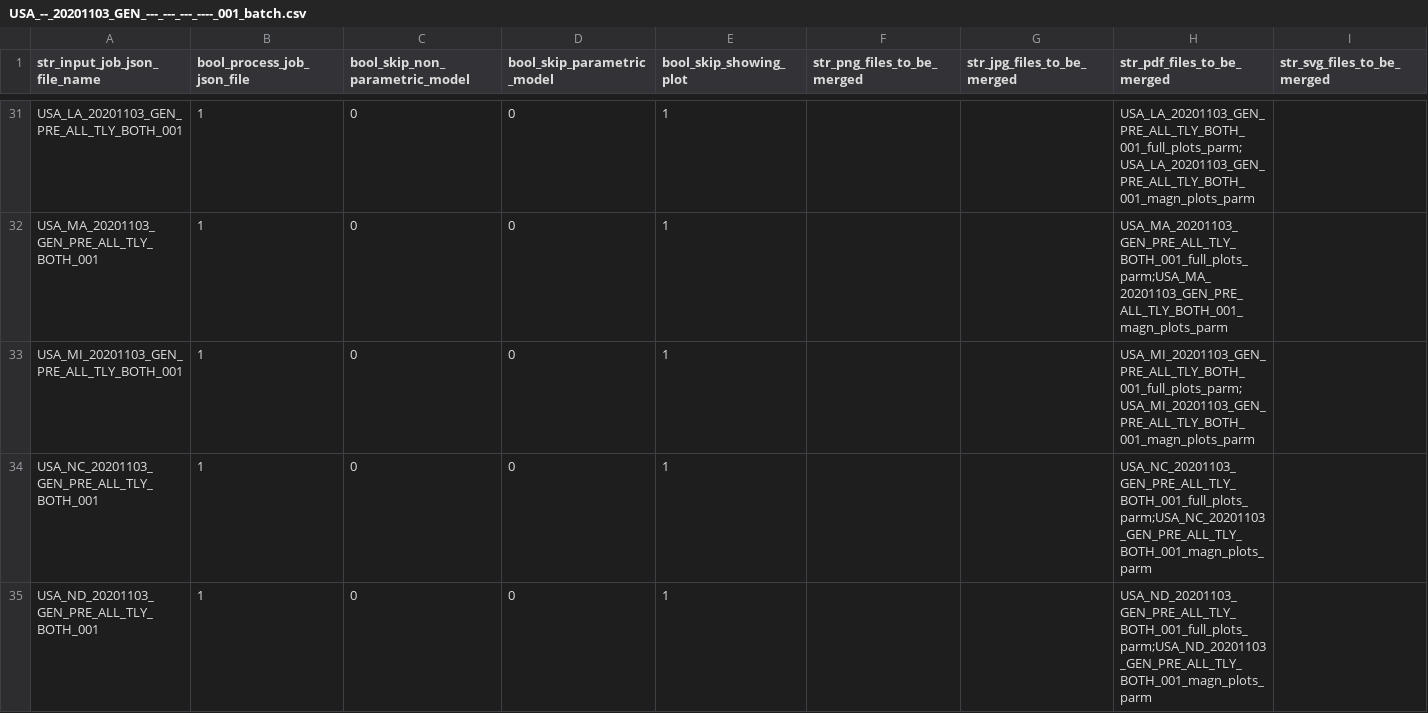
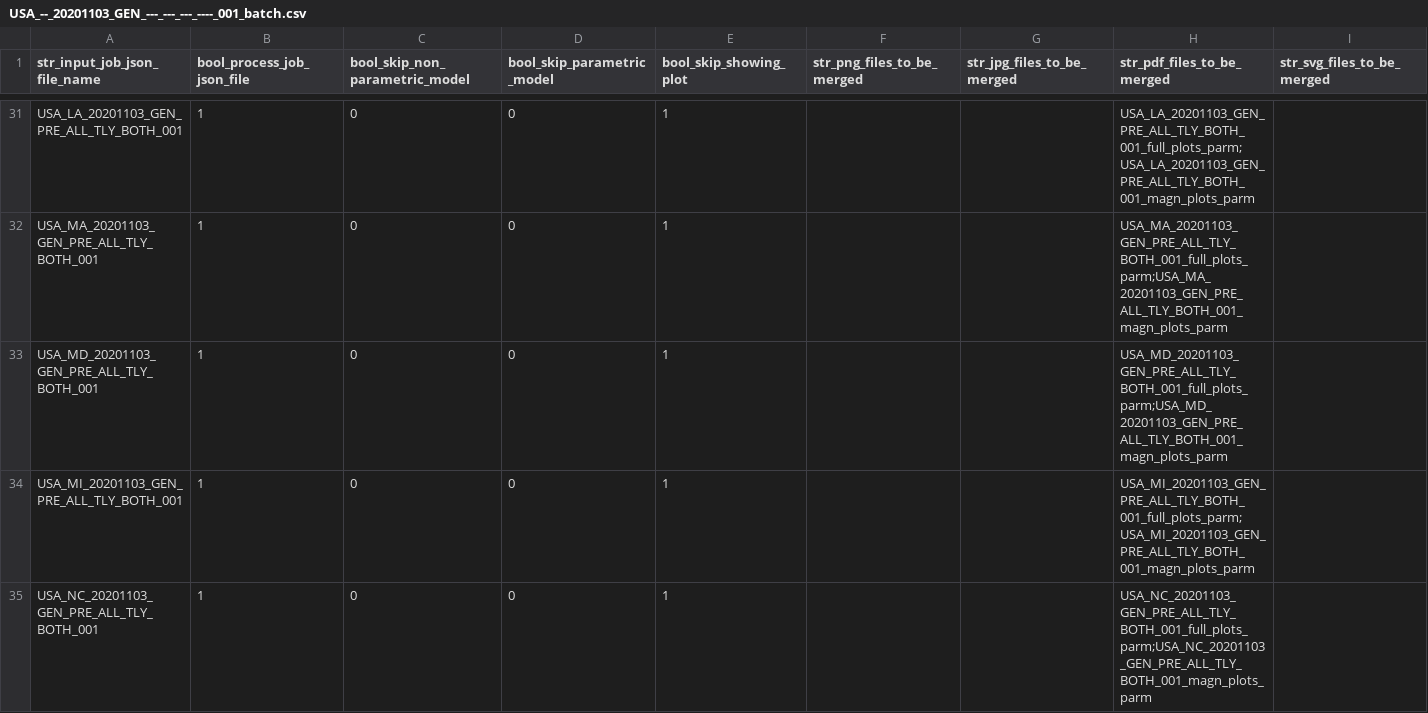
Before and after one commit to quant-manager/election_outliers, a CSV file: input_batches_csv/USA_--_20201103_GEN_---_---_---_----_001_batch.csv, drawn as a sheet; only a part is shown, gaps mark what is left out; the shorter side is filled out with more unchanged rows.

Commit message:
Added USA_MD_20201103_GEN_PRE_ALL_TLY_BOTH_001.

```diff
--- a/input_batches_csv/USA_--_20201103_GEN_---_---_---_----_001_batch.csv
+++ b/input_batches_csv/USA_--_20201103_GEN_---_---_---_----_001_batch.csv
@@ -32,2 +32,3 @@ USA_LA_20201103_GEN_PRE_ALL_TLY_BOTH_001,1,0,0,1,,,USA_LA_20201103_GEN_PRE_ALL_T
 USA_MA_20201103_GEN_PRE_ALL_TLY_BOTH_001,1,0,0,1,,,USA_MA_20201103_GEN_PRE_ALL_TLY_BOTH_001_full_plots_parm;USA_MA_20201103_GEN_PRE_ALL_TLY_BOTH_001_magn_plots_parm,
+USA_MD_20201103_GEN_PRE_ALL_TLY_BOTH_001,1,0,0,1,,,USA_MD_20201103_GEN_PRE_ALL_TLY_BOTH_001_full_plots_parm;USA_MD_20201103_GEN_PRE_ALL_TLY_BOTH_001_magn_plots_parm,
 USA_MI_20201103_GEN_PRE_ALL_TLY_BOTH_001,1,0,0,1,,,USA_MI_20201103_GEN_PRE_ALL_TLY_BOTH_001_full_plots_parm;USA_MI_20201103_GEN_PRE_ALL_TLY_BOTH_001_magn_plots_parm,
```
Also changed, not shown: 9 other files.
